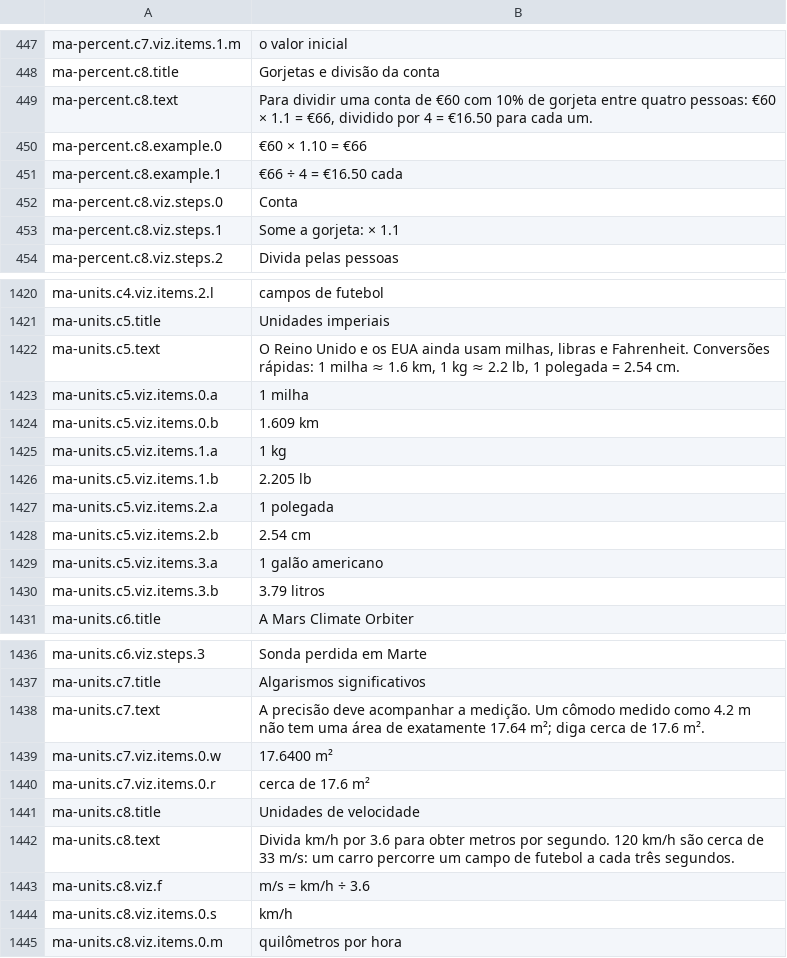
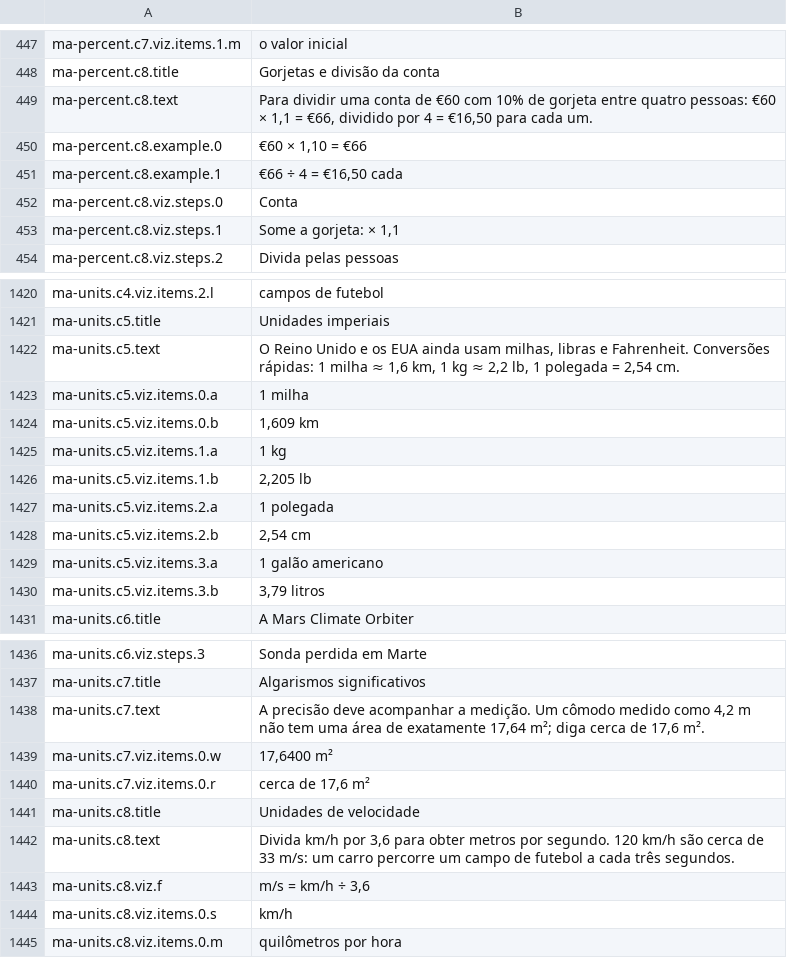
Before and after one commit to carlosCastro99/thiirfv588wui5773, a TSV file: content/i18n/pt-BR/maths.tsv, drawn as a sheet; only a part is shown, gaps mark what is left out; the diff covers the shown part only.

```diff
--- a/content/i18n/pt-BR/maths.tsv
+++ b/content/i18n/pt-BR/maths.tsv
@@ -448,7 +448,7 @@ ma-percent.c7.viz.items.1.m	o valor inicial
 ma-percent.c8.title	Gorjetas e divisão da conta
-ma-percent.c8.text	Para dividir uma conta de €60 com 10% de gorjeta entre quatro pessoas: €60 × 1.1 = €66, dividido por 4 = €16.50 para cada um.
-ma-percent.c8.example.0	€60 × 1.10 = €66
-ma-percent.c8.example.1	€66 ÷ 4 = €16.50 cada
+ma-percent.c8.text	Para dividir uma conta de €60 com 10% de gorjeta entre quatro pessoas: €60 × 1,1 = €66, dividido por 4 = €16,50 para cada um.
+ma-percent.c8.example.0	€60 × 1,10 = €66
+ma-percent.c8.example.1	€66 ÷ 4 = €16,50 cada
 ma-percent.c8.viz.steps.0	Conta
-ma-percent.c8.viz.steps.1	Some a gorjeta: × 1.1
+ma-percent.c8.viz.steps.1	Some a gorjeta: × 1,1
 ma-percent.c8.viz.steps.2	Divida pelas pessoas
@@ -1421,11 +1421,11 @@ ma-units.c4.viz.items.2.l	campos de futebol
 ma-units.c5.title	Unidades imperiais
-ma-units.c5.text	O Reino Unido e os EUA ainda usam milhas, libras e Fahrenheit. Conversões rápidas: 1 milha ≈ 1.6 km, 1 kg ≈ 2.2 lb, 1 polegada = 2.54 cm.
+ma-units.c5.text	O Reino Unido e os EUA ainda usam milhas, libras e Fahrenheit. Conversões rápidas: 1 milha ≈ 1,6 km, 1 kg ≈ 2,2 lb, 1 polegada = 2,54 cm.
 ma-units.c5.viz.items.0.a	1 milha
-ma-units.c5.viz.items.0.b	1.609 km
+ma-units.c5.viz.items.0.b	1,609 km
 ma-units.c5.viz.items.1.a	1 kg
-ma-units.c5.viz.items.1.b	2.205 lb
+ma-units.c5.viz.items.1.b	2,205 lb
 ma-units.c5.viz.items.2.a	1 polegada
-ma-units.c5.viz.items.2.b	2.54 cm
+ma-units.c5.viz.items.2.b	2,54 cm
 ma-units.c5.viz.items.3.a	1 galão americano
-ma-units.c5.viz.items.3.b	3.79 litros
+ma-units.c5.viz.items.3.b	3,79 litros
 ma-units.c6.title	A Mars Climate Orbiter
@@ -1437,8 +1437,8 @@ ma-units.c6.viz.steps.3	Sonda perdida em Marte
 ma-units.c7.title	Algarismos significativos
-ma-units.c7.text	A precisão deve acompanhar a medição. Um cômodo medido como 4.2 m não tem uma área de exatamente 17.64 m²; diga cerca de 17.6 m².
-ma-units.c7.viz.items.0.w	17.6400 m²
-ma-units.c7.viz.items.0.r	cerca de 17.6 m²
+ma-units.c7.text	A precisão deve acompanhar a medição. Um cômodo medido como 4,2 m não tem uma área de exatamente 17,64 m²; diga cerca de 17,6 m².
+ma-units.c7.viz.items.0.w	17,6400 m²
+ma-units.c7.viz.items.0.r	cerca de 17,6 m²
 ma-units.c8.title	Unidades de velocidade
-ma-units.c8.text	Divida km/h por 3.6 para obter metros por segundo. 120 km/h são cerca de 33 m/s: um carro percorre um campo de futebol a cada três segundos.
-ma-units.c8.viz.f	m/s = km/h ÷ 3.6
+ma-units.c8.text	Divida km/h por 3,6 para obter metros por segundo. 120 km/h são cerca de 33 m/s: um carro percorre um campo de futebol a cada três segundos.
+ma-units.c8.viz.f	m/s = km/h ÷ 3,6
 ma-units.c8.viz.items.0.s	km/h
```
Also changed, not shown: 53 edited cells elsewhere in this file, content/i18n/pt-BR/genai.tsv, content/i18n/pt-BR/nature.tsv, 54 other files.
